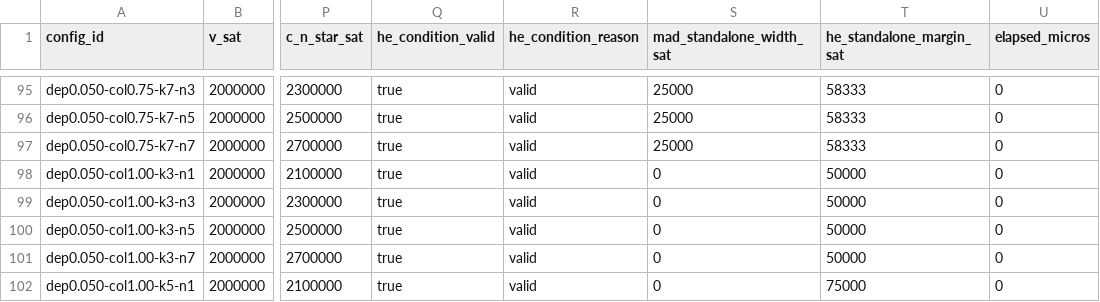
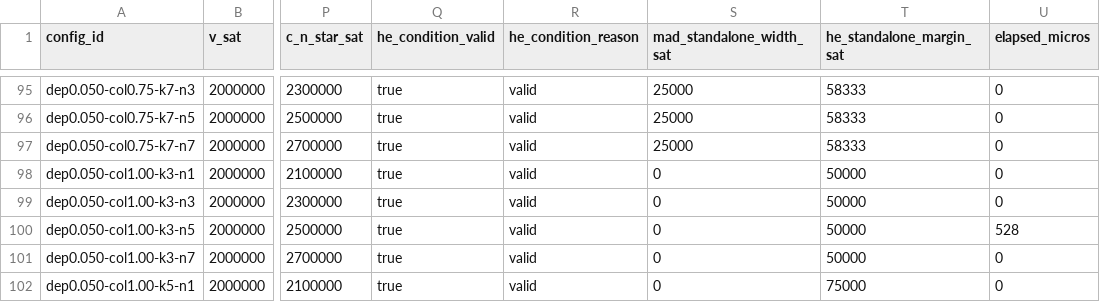
Before and after one commit to vuongdat67/NT547_G6, a CSV file: artifacts/experiments/parameter_sweep.csv, drawn as a sheet; only a part is shown, gaps mark what is left out; the diff names each change by its address in the sheet, - before the commit and + after, or states it on an @@ line.

Commit message:
Refresh generated evaluation artifacts

```diff
--- a/artifacts/experiments/parameter_sweep.csv
+++ b/artifacts/experiments/parameter_sweep.csv
-U100 (elapsed_micros): 0
+U100 (elapsed_micros): 528
```
Also changed, not shown: 3 other files.
